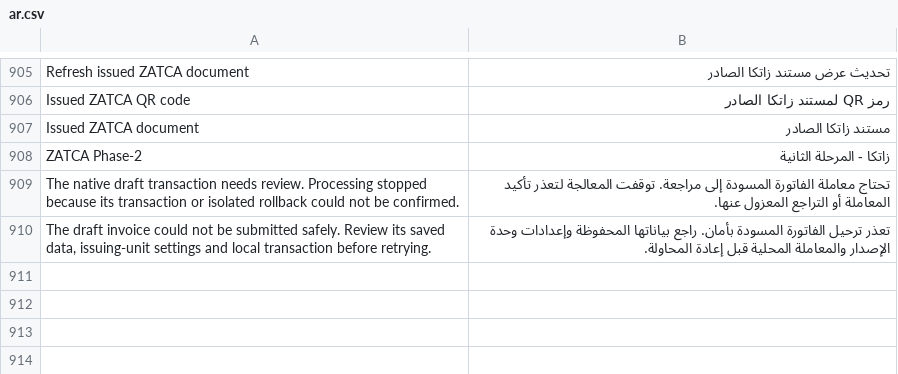
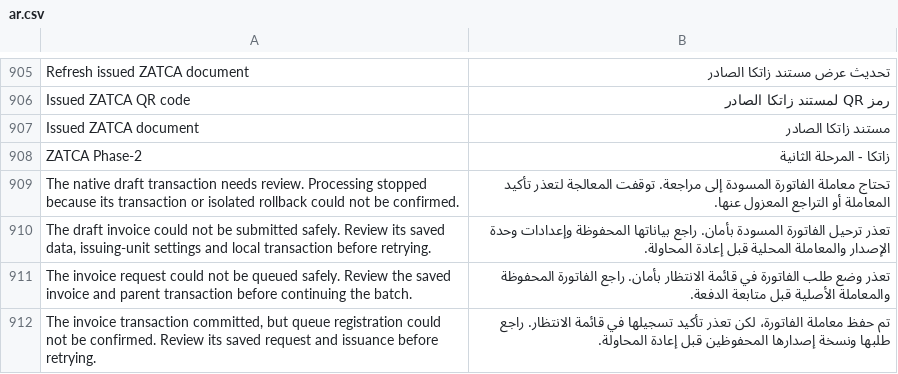
Before and after one commit to Top1ERP/zatca_erpgulf, a CSV file: zatca_erpgulf/translations/ar.csv, drawn as a sheet; only a part is shown, gaps mark what is left out.

Commit message:
feat: queue submitted native collections and discover prepared originals

```diff
--- a/zatca_erpgulf/translations/ar.csv
+++ b/zatca_erpgulf/translations/ar.csv
@@ -910 +910,3 @@ The native draft transaction needs review. Processing stopped because its transa
 "The draft invoice could not be submitted safely. Review its saved data, issuing-unit settings and local transaction before retrying.",تعذر ترحيل الفاتورة المسودة بأمان. راجع بياناتها المحفوظة وإعدادات وحدة الإصدار والمعاملة المحلية قبل إعادة المحاولة.
+The invoice request could not be queued safely. Review the saved invoice and parent transaction before continuing the batch.,تعذر وضع طلب الفاتورة في قائمة الانتظار بأمان. راجع الفاتورة المحفوظة والمعاملة الأصلية قبل متابعة الدفعة.
+"The invoice transaction committed, but queue registration could not be confirmed. Review its saved request and issuance before retrying.",تم حفظ معاملة الفاتورة، لكن تعذر تأكيد تسجيلها في قائمة الانتظار. راجع طلبها ونسخة إصدارها المحفوظين قبل إعادة المحاولة.
```
Also changed, not shown: 25 other files.
